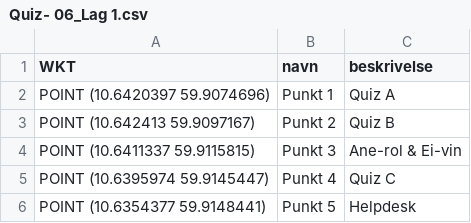
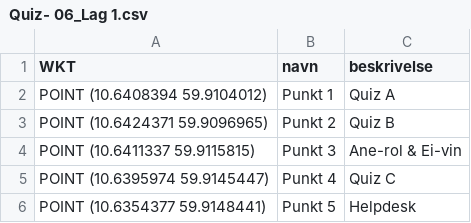
Before and after one commit to andersNyhus/anypage, a CSV file: Maps/Quiz- 06_Lag 1.csv, drawn as a sheet.

```diff
--- a/Maps/Quiz- 06_Lag 1.csv
+++ b/Maps/Quiz- 06_Lag 1.csv
@@ -1,4 +1,4 @@
 WKT,navn,beskrivelse
-"POINT (10.6420397 59.9074696)",Punkt 1,Quiz A
-"POINT (10.642413 59.9097167)",Punkt 2,Quiz B
+"POINT (10.6408394 59.9104012)",Punkt 1,Quiz A
+"POINT (10.6424371 59.9096965)",Punkt 2,Quiz B
 "POINT (10.6411337 59.9115815)",Punkt 3,Ane-rol & Ei-vin
```
Also changed, not shown: Maps/Quiz- 06_Lag 2.csv, Maps/Quiz- 06_Lag 3.csv, 11 other files.
